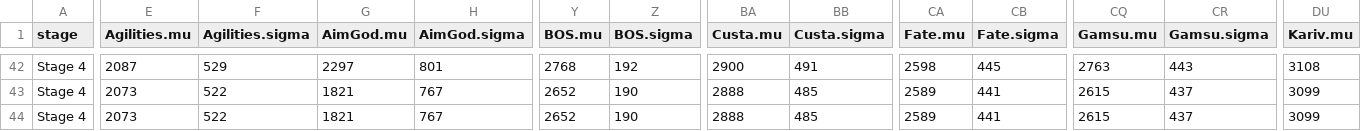
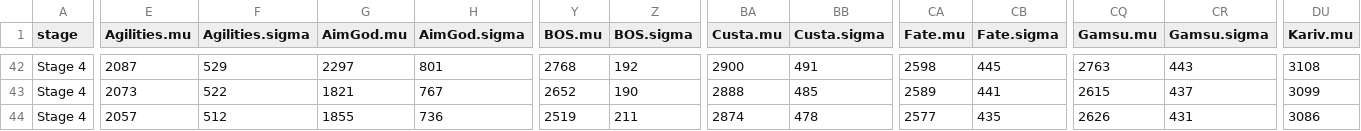
Before and after one commit to ClumsyLee/owl-sr, a CSV file: ratings.csv, drawn as a sheet; only a part is shown, gaps mark what is left out; the diff covers the shown part only; the diff names each change by its address in the sheet, - before the commit and + after, or states it on an @@ line.

```diff
--- a/ratings.csv
+++ b/ratings.csv
-E44 (Agilities.mu): 2073
+E44 (Agilities.mu): 2057
-F44 (Agilities.sigma): 522
+F44 (Agilities.sigma): 512
-G44 (AimGod.mu): 1821
+G44 (AimGod.mu): 1855
-H44 (AimGod.sigma): 767
+H44 (AimGod.sigma): 736
-Y44 (BOS.mu): 2652
+Y44 (BOS.mu): 2519
-Z44 (BOS.sigma): 190
+Z44 (BOS.sigma): 211
-BA44 (Custa.mu): 2888
+BA44 (Custa.mu): 2874
-BB44 (Custa.sigma): 485
+BB44 (Custa.sigma): 478
-CA44 (Fate.mu): 2589
+CA44 (Fate.mu): 2577
-CB44 (Fate.sigma): 441
+CB44 (Fate.sigma): 435
-CQ44 (Gamsu.mu): 2615
+CQ44 (Gamsu.mu): 2626
-CR44 (Gamsu.sigma): 437
+CR44 (Gamsu.sigma): 431
-DU44 (Kariv.mu): 3099
+DU44 (Kariv.mu): 3086
```
Also changed, not shown: 15 edited cells elsewhere in this file, games.csv, 13 other files.
